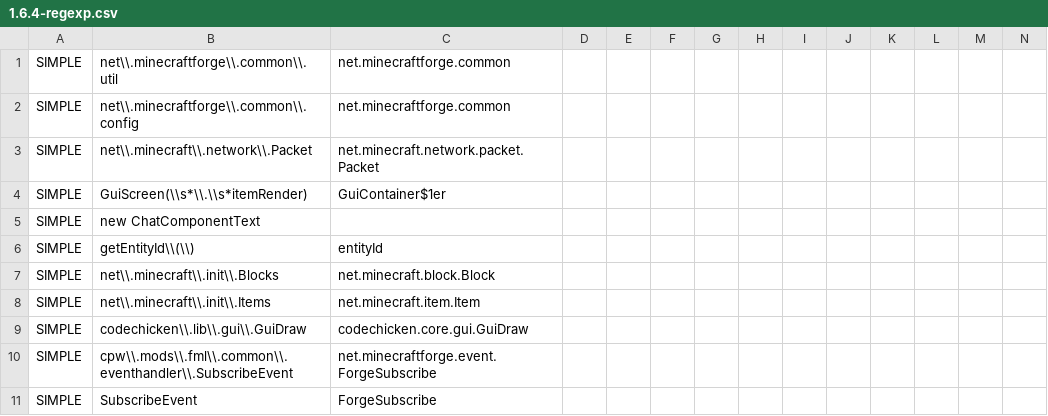
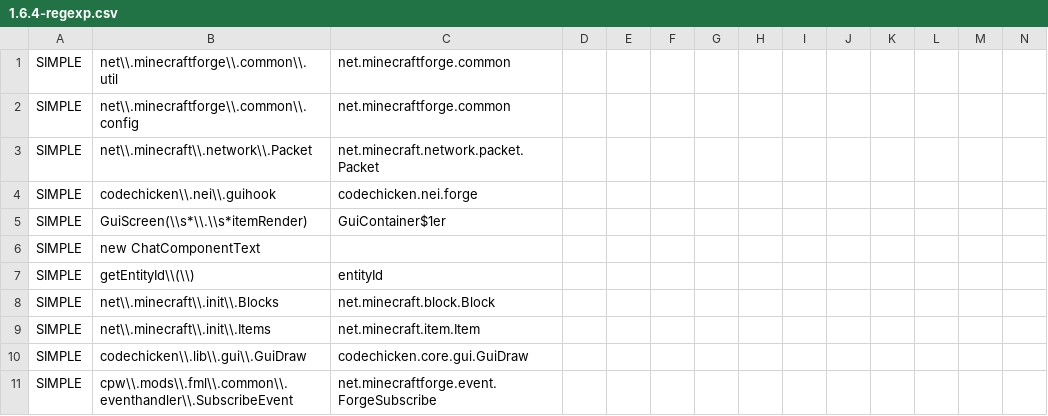
Before and after one commit to yogpstop/QuarryPlus, a CSV file: src/patch/1.6.4-regexp.csv, drawn as a sheet; only a part is shown; the shorter side is filled out with more unchanged rows; rows hold the shown columns only; the diff names each change by its address in the sheet, - before the commit and + after, or states it on an @@ line.

```diff
--- a/src/patch/1.6.4-regexp.csv
+++ b/src/patch/1.6.4-regexp.csv
+row 4: SIMPLE | codechicken\\.nei\\.guihook | codechicken.nei.forge
```
Also changed, not shown: 3 other files.
